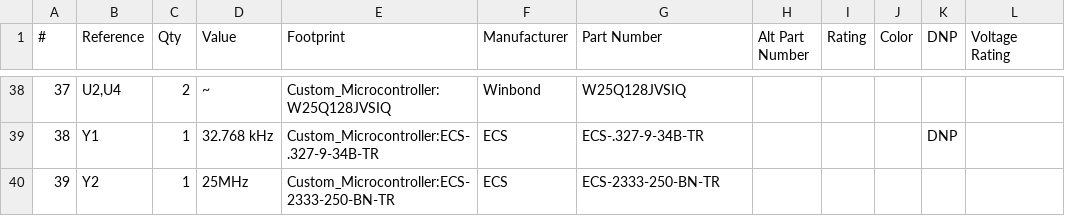
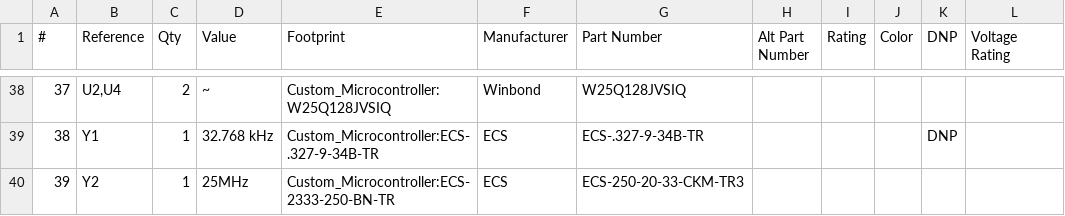
Before and after one commit to discount-cactus/EspressoCM, a CSV file: Espresso_Rev4_5_BOM.csv, drawn as a sheet; only a part is shown, gaps mark what is left out; the diff names each change by its address in the sheet, - before the commit and + after, or states it on an @@ line.

```diff
--- a/Espresso_Rev4_5_BOM.csv
+++ b/Espresso_Rev4_5_BOM.csv
-G40 (Part Number): ECS-2333-250-BN-TR
+G40 (Part Number): ECS-250-20-33-CKM-TR3
```
Also changed, not shown: 4 other files.
